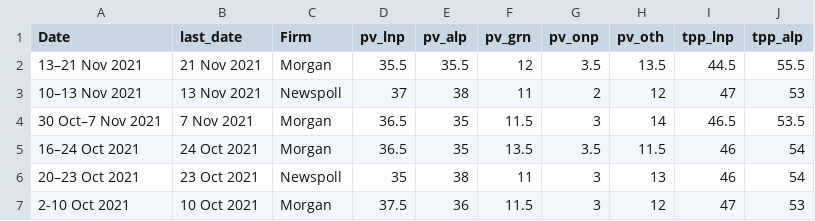
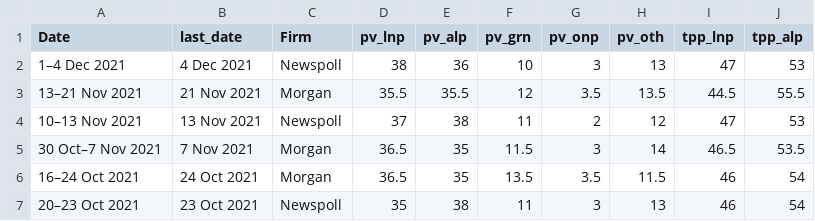
Before and after one commit to metacoretechs/wikipedia-aus-poll-charts, a CSV file: polling1922.csv, drawn as a sheet; only a part is shown; the shorter side is filled out with more unchanged rows; the diff names each change by its address in the sheet, - before the commit and + after, or states it on an @@ line.

Commit message:
5 Dec 2021 Newspoll

```diff
--- a/polling1922.csv
+++ b/polling1922.csv
+row 2: 1–4 Dec 2021 | 4 Dec 2021 | Newspoll | 38 | 36 | 10 | 3 | 13 | 47 | 53
```
Also changed, not shown: 2 other files.
